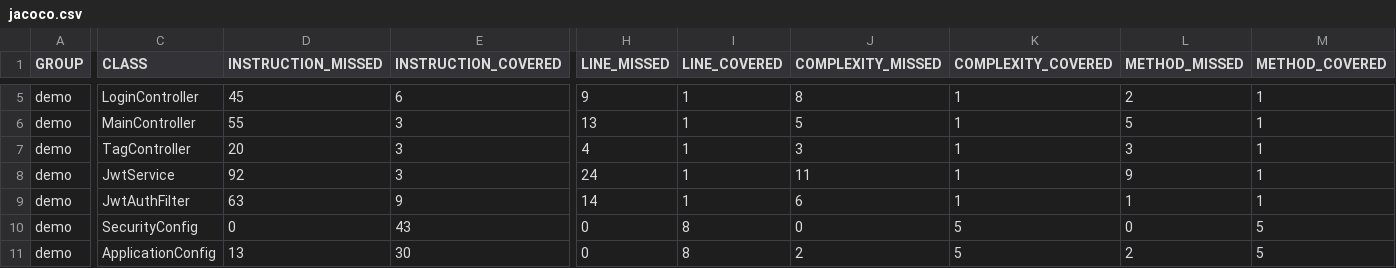
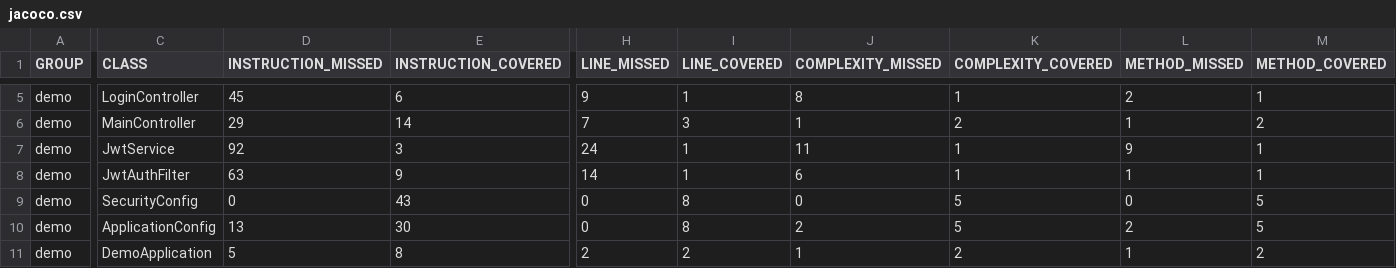
Before and after one commit to mikasajaeger19/SE_LAB_Team8_NITCONF, a CSV file: demo/target/site/jacoco/jacoco.csv, drawn as a sheet; only a part is shown, gaps mark what is left out; the shorter side is filled out with more unchanged rows; rows hold the shown columns only; the diff covers the shown part only; the diff names each change by its address in the sheet, - before the commit and + after, or states it on an @@ line.

Commit message:
Comments and Version Controller tests

```diff
--- a/demo/target/site/jacoco/jacoco.csv
+++ b/demo/target/site/jacoco/jacoco.csv
-D6 (INSTRUCTION_MISSED): 55
+D6 (INSTRUCTION_MISSED): 29
-E6 (INSTRUCTION_COVERED): 3
+E6 (INSTRUCTION_COVERED): 14
-H6 (LINE_MISSED): 13
+H6 (LINE_MISSED): 7
-I6 (LINE_COVERED): 1
+I6 (LINE_COVERED): 3
-J6 (COMPLEXITY_MISSED): 5
+J6 (COMPLEXITY_MISSED): 1
-K6 (COMPLEXITY_COVERED): 1
+K6 (COMPLEXITY_COVERED): 2
-L6 (METHOD_MISSED): 5
+L6 (METHOD_MISSED): 1
-M6 (METHOD_COVERED): 1
+M6 (METHOD_COVERED): 2
-row 7: demo | TagController | 20 | 3 | 4 | 1 | 3 | 1 | 3 | 1
```
Also changed, not shown: 50 edited cells elsewhere in this file, 59 other files.
